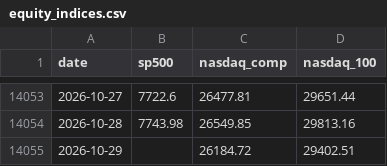
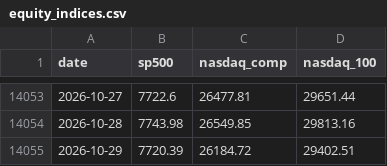
Before and after one commit to soohucn-gif/macro5-dashboard, a CSV file: data/equity_indices.csv, drawn as a sheet; only a part is shown, gaps mark what is left out.

```diff
--- a/data/equity_indices.csv
+++ b/data/equity_indices.csv
@@ -14054,2 +14054,2 @@ date,sp500,nasdaq_comp,nasdaq_100
 2026-10-28,7743.98,26549.85,29813.16
-2026-10-29,,26184.72,29402.51
+2026-10-29,7720.39,26184.72,29402.51
```
Also changed, not shown: data/bitcoin.csv, data/gold.csv, 11 other files.
